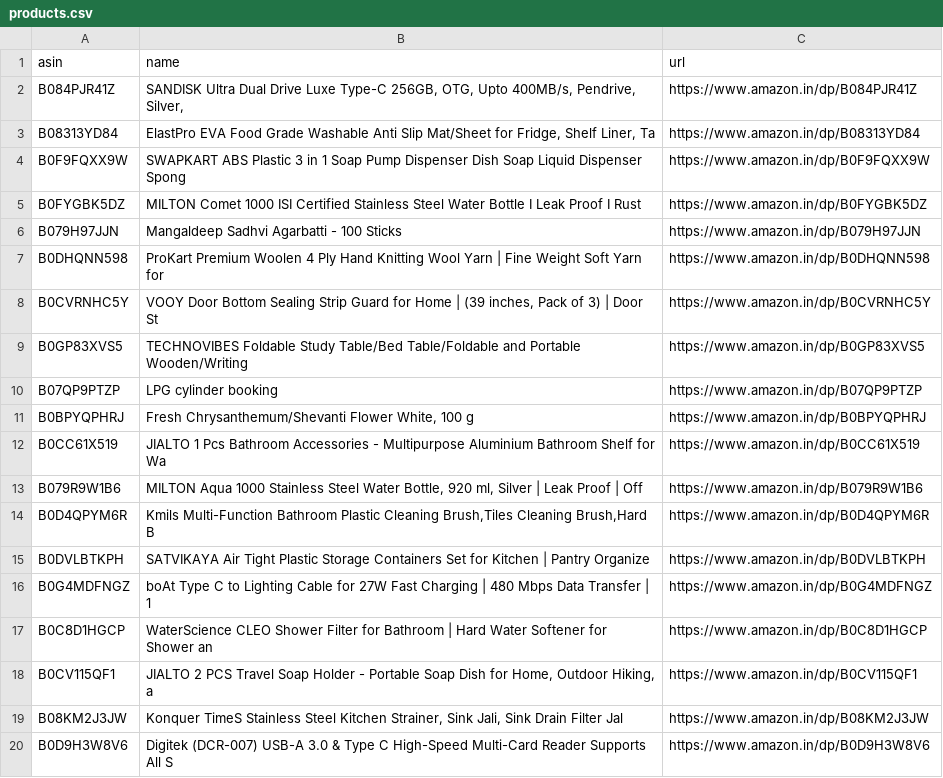
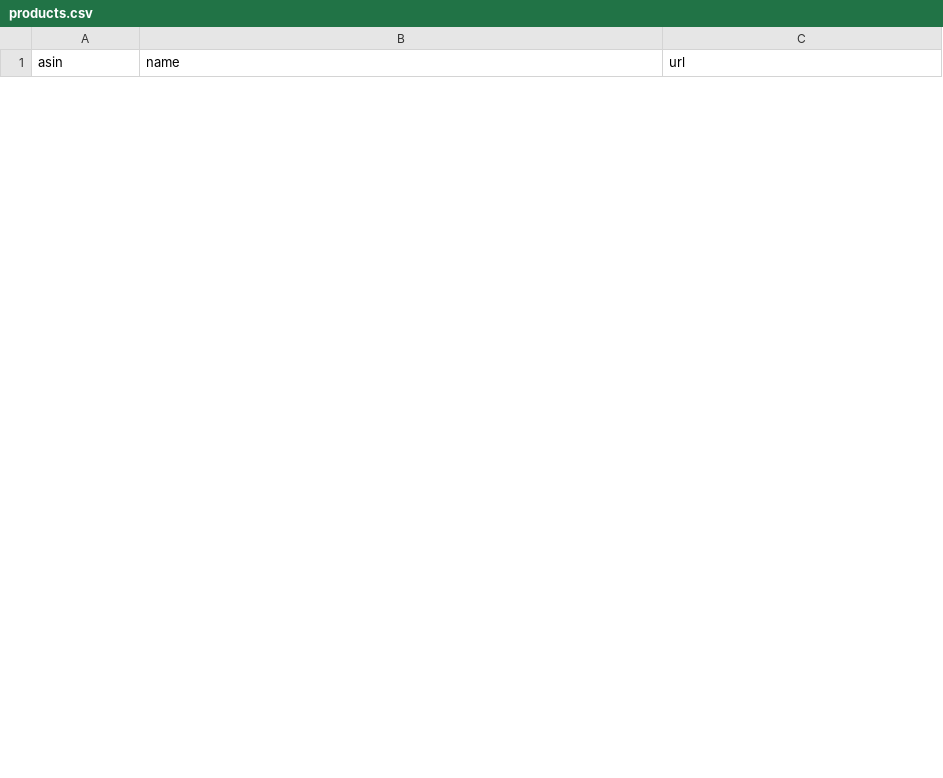
Before and after one commit to AnshikaGoyal17/Fake-Discount-Detector, a CSV file: products.csv, drawn as a sheet; only a part is shown; removed rows and columns are numbered as before the commit, all else as after; the diff covers the shown part only; the diff names each change by its address in the sheet, - before the commit and + after, or states it on an @@ line.

```diff
--- a/products.csv
+++ b/products.csv
-row 2: B084PJR41Z | SANDISK Ultra Dual Drive Luxe Type-C 256GB, OTG, Upto 400MB/s, Pendrive, Silver, | https://www.amazon.in/dp/B084PJR41Z
-row 3: B08313YD84 | ElastPro EVA Food Grade Washable Anti Slip Mat/Sheet for Fridge, Shelf Liner, Ta | https://www.amazon.in/dp/B08313YD84
-row 4: B0F9FQXX9W | SWAPKART ABS Plastic 3 in 1 Soap Pump Dispenser Dish Soap Liquid Dispenser Spong | https://www.amazon.in/dp/B0F9FQXX9W
-row 5: B0FYGBK5DZ | MILTON Comet 1000 ISI Certified Stainless Steel Water Bottle I Leak Proof I Rust | https://www.amazon.in/dp/B0FYGBK5DZ
-row 6: B079H97JJN | Mangaldeep Sadhvi Agarbatti - 100 Sticks | https://www.amazon.in/dp/B079H97JJN
-row 7: B0DHQNN598 | ProKart Premium Woolen 4 Ply Hand Knitting Wool Yarn | Fine Weight Soft Yarn for | https://www.amazon.in/dp/B0DHQNN598
-row 8: B0CVRNHC5Y | VOOY Door Bottom Sealing Strip Guard for Home | (39 inches, Pack of 3) | Door St | https://www.amazon.in/dp/B0CVRNHC5Y
-row 9: B0GP83XVS5 | TECHNOVIBES Foldable Study Table/Bed Table/Foldable and Portable Wooden/Writing | https://www.amazon.in/dp/B0GP83XVS5
-row 10: B07QP9PTZP | LPG cylinder booking | https://www.amazon.in/dp/B07QP9PTZP
-row 11: B0BPYQPHRJ | Fresh Chrysanthemum/Shevanti Flower White, 100 g | https://www.amazon.in/dp/B0BPYQPHRJ
-row 12: B0CC61X519 | JIALTO 1 Pcs Bathroom Accessories - Multipurpose Aluminium Bathroom Shelf for Wa | https://www.amazon.in/dp/B0CC61X519
-row 13: B079R9W1B6 | MILTON Aqua 1000 Stainless Steel Water Bottle, 920 ml, Silver | Leak Proof | Off | https://www.amazon.in/dp/B079R9W1B6
-row 14: B0D4QPYM6R | Kmils Multi-Function Bathroom Plastic Cleaning Brush,Tiles Cleaning Brush,Hard B | https://www.amazon.in/dp/B0D4QPYM6R
-row 15: B0DVLBTKPH | SATVIKAYA Air Tight Plastic Storage Containers Set for Kitchen | Pantry Organize | https://www.amazon.in/dp/B0DVLBTKPH
-row 16: B0G4MDFNGZ | boAt Type C to Lighting Cable for 27W Fast Charging | 480 Mbps Data Transfer | 1 | https://www.amazon.in/dp/B0G4MDFNGZ
-row 17: B0C8D1HGCP | WaterScience CLEO Shower Filter for Bathroom | Hard Water Softener for Shower an | https://www.amazon.in/dp/B0C8D1HGCP
-row 18: B0CV115QF1 | JIALTO 2 PCS Travel Soap Holder - Portable Soap Dish for Home, Outdoor Hiking, a | https://www.amazon.in/dp/B0CV115QF1
-row 19: B08KM2J3JW | Konquer TimeS Stainless Steel Kitchen Strainer, Sink Jali, Sink Drain Filter Jal | https://www.amazon.in/dp/B08KM2J3JW
-row 20: B0D9H3W8V6 | Digitek (DCR-007) USB-A 3.0 & Type C High-Speed Multi-Card Reader Supports All S | https://www.amazon.in/dp/B0D9H3W8V6
```
Also changed, not shown: 30 added rows and 11 removed rows elsewhere in this file, 3 other files.
